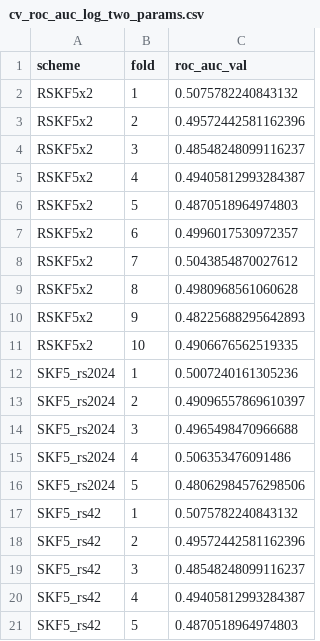
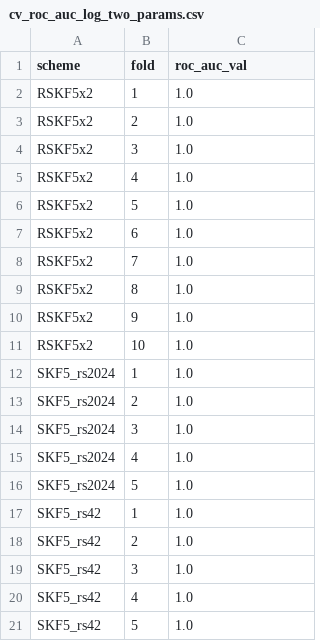
Before and after one commit to Fedia222/medical-data-analysis, a CSV file: cv_roc_auc_log_two_params.csv, drawn as a sheet.

```diff
--- a/cv_roc_auc_log_two_params.csv
+++ b/cv_roc_auc_log_two_params.csv
@@ -1,21 +1,21 @@
 scheme,fold,roc_auc_val
-RSKF5x2,1,0.5075782240843132
-RSKF5x2,2,0.49572442581162396
-RSKF5x2,3,0.48548248099116237
-RSKF5x2,4,0.49405812993284387
-RSKF5x2,5,0.4870518964974803
-RSKF5x2,6,0.4996017530972357
-RSKF5x2,7,0.5043854870027612
-RSKF5x2,8,0.4980968561060628
-RSKF5x2,9,0.48225688295642893
-RSKF5x2,10,0.4906676562519335
-SKF5_rs2024,1,0.5007240161305236
-SKF5_rs2024,2,0.49096557869610397
-SKF5_rs2024,3,0.4965498470966688
-SKF5_rs2024,4,0.506353476091486
-SKF5_rs2024,5,0.48062984576298506
-SKF5_rs42,1,0.5075782240843132
-SKF5_rs42,2,0.49572442581162396
-SKF5_rs42,3,0.48548248099116237
-SKF5_rs42,4,0.49405812993284387
-SKF5_rs42,5,0.4870518964974803
+RSKF5x2,1,1.0
+RSKF5x2,2,1.0
+RSKF5x2,3,1.0
+RSKF5x2,4,1.0
+RSKF5x2,5,1.0
+RSKF5x2,6,1.0
+RSKF5x2,7,1.0
+RSKF5x2,8,1.0
+RSKF5x2,9,1.0
+RSKF5x2,10,1.0
+SKF5_rs2024,1,1.0
+SKF5_rs2024,2,1.0
+SKF5_rs2024,3,1.0
+SKF5_rs2024,4,1.0
+SKF5_rs2024,5,1.0
+SKF5_rs42,1,1.0
+SKF5_rs42,2,1.0
+SKF5_rs42,3,1.0
+SKF5_rs42,4,1.0
+SKF5_rs42,5,1.0
```
Also changed, not shown: feature_importance_two_params.csv, patient_data.csv, 6 other files.
